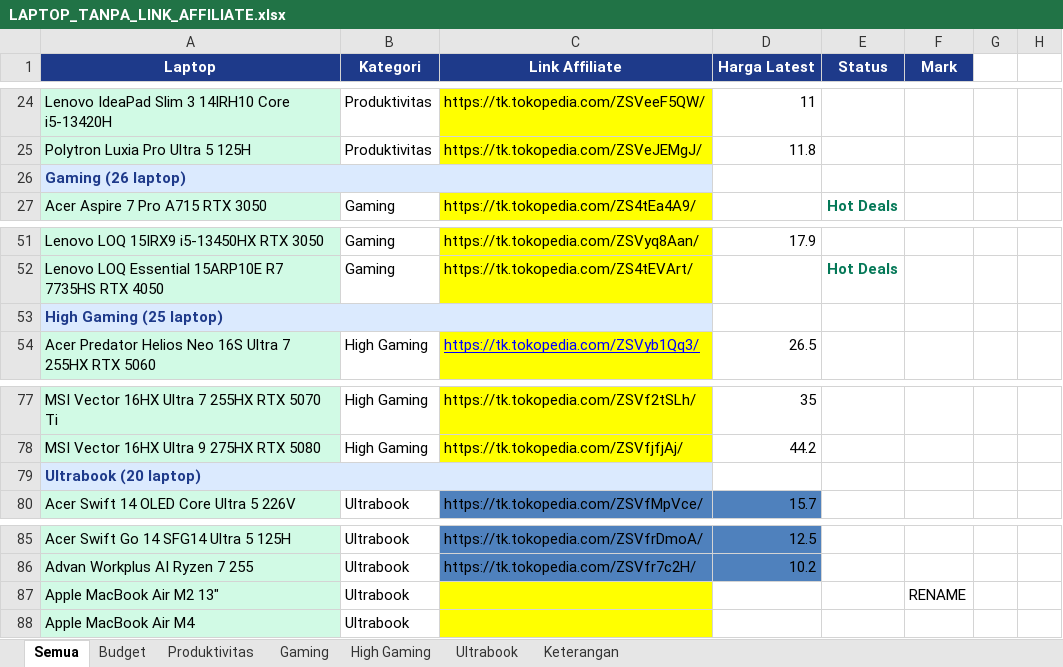
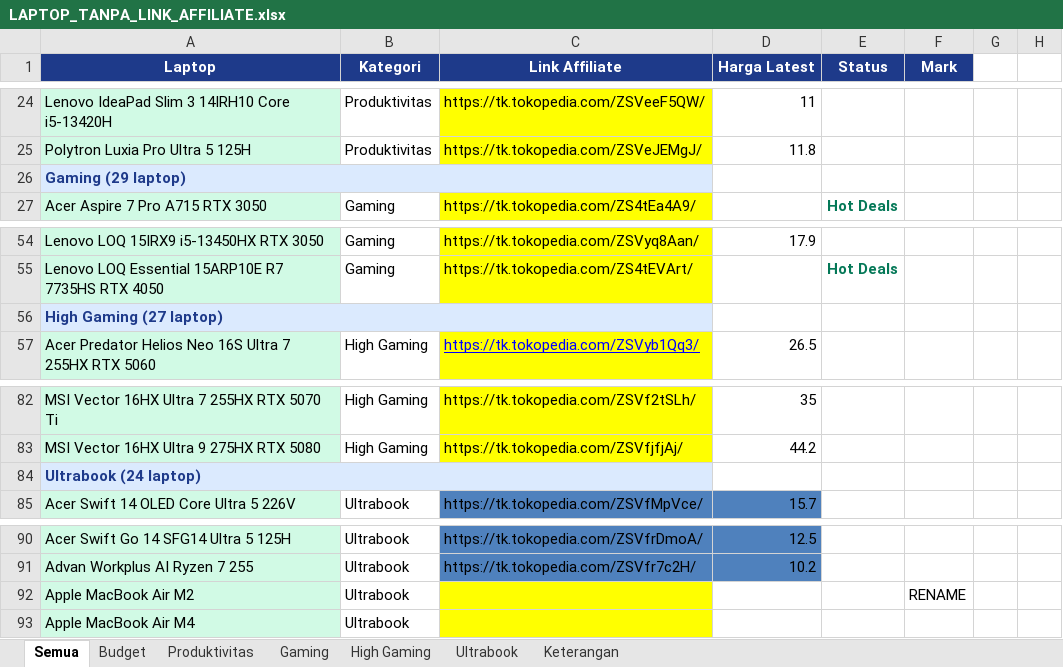
Before and after one commit to cabdans/astro-laptop-latihan, an Excel workbook: LAPTOP_TANPA_LINK_AFFILIATE.xlsx, sheet Semua, drawn as a sheet; only a part is shown, gaps mark what is left out; values as stored, in another font and other column widths than the file's, no borders; addresses are those after the commit; the diff covers the shown part only; the diff names each change by its address in the sheet, - before the commit and + after, or states it on an @@ line.

```diff
--- a/LAPTOP_TANPA_LINK_AFFILIATE.xlsx (sheet Semua)
+++ b/LAPTOP_TANPA_LINK_AFFILIATE.xlsx (sheet Semua)
-A26 (Laptop): Gaming (26 laptop)
+A26 (Laptop): Gaming (29 laptop)
-A56 (Laptop): High Gaming (25 laptop)
+A56 (Laptop): High Gaming (27 laptop)
-A84 (Laptop): Ultrabook (20 laptop)
+A84 (Laptop): Ultrabook (24 laptop)
-A92 (Laptop): Apple MacBook Air M2 13"
+A92 (Laptop): Apple MacBook Air M2
```
Also changed, not shown: 9 added rows elsewhere in this sheet, sheet Ultrabook, sheet Gaming, sheet High Gaming, 14 other files.
